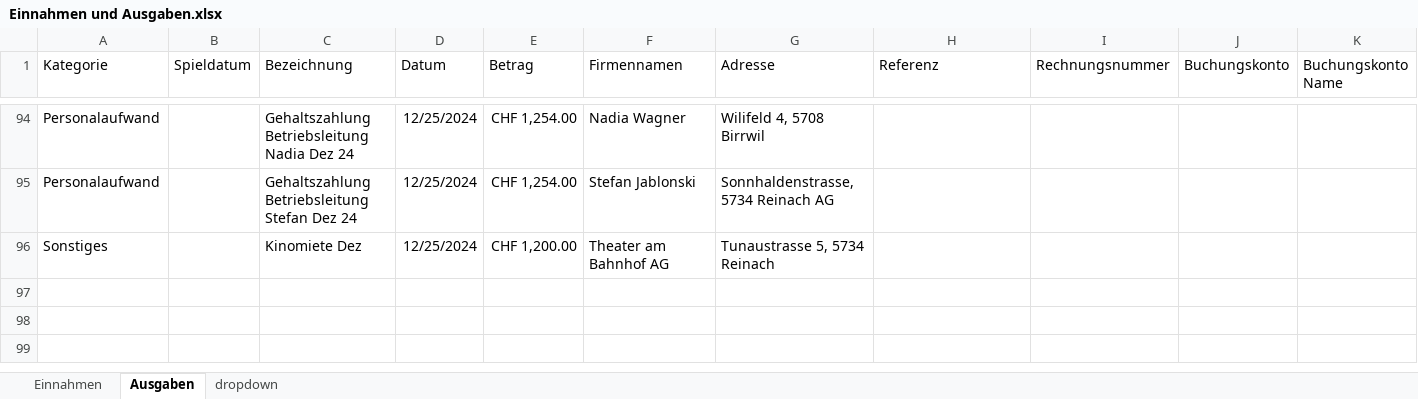
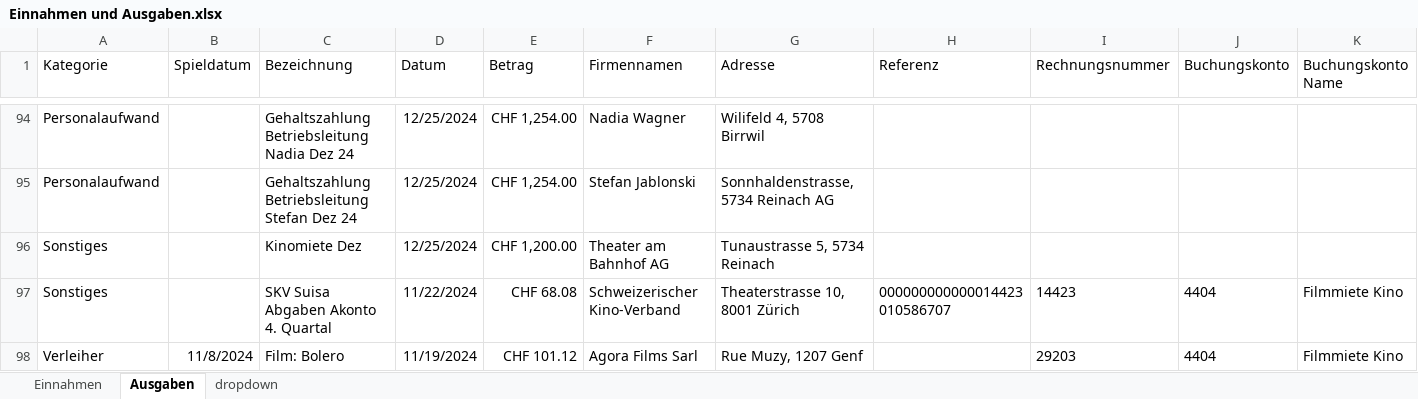
Before and after one commit to slvwagner/Kinoclub, an Excel workbook: Input/Einnahmen und Ausgaben.xlsx, sheet Ausgaben, drawn as a sheet; only a part is shown, gaps mark what is left out; values as stored, in another font and other column widths than the file's, no borders; table styles not drawn; the diff names each change by its address in the sheet, - before the commit and + after, or states it on an @@ line.

Commit message:
Rechnung SKV Quartal 4, Rechnung Bolero

```diff
--- a/Input/Einnahmen und Ausgaben.xlsx (sheet Ausgaben)
+++ b/Input/Einnahmen und Ausgaben.xlsx (sheet Ausgaben)
+row 97: Sonstiges |  | SKV Suisa Abgaben Akonto 4. Quartal | 11/22/2024 | CHF 68.08 | Schweizerischer Kino-Verband | Theaterstrasse 10, 8001 Zürich | 000000000000014423010586707 | 14423 | 4404 | Filmmiete Kino
+row 98: Verleiher | 11/8/2024 | Film: Bolero | 11/19/2024 | CHF 101.12 | Agora Films Sarl | Rue Muzy, 1207 Genf |  | 29203 | 4404 | Filmmiete Kino
```
Also changed, not shown: Input/Verleiherabgaben.xlsx.
